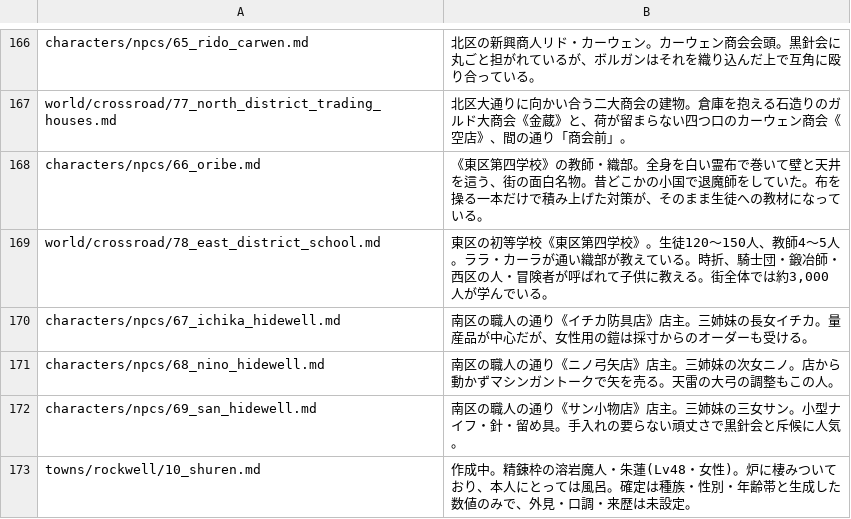
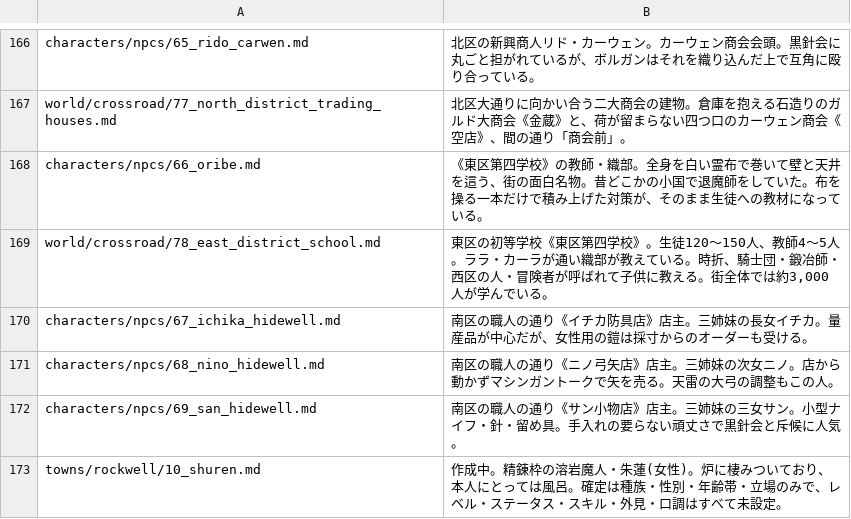
Before and after one commit to akisumann/123, a TSV file: tools/summaries.tsv, drawn as a sheet; only a part is shown, gaps mark what is left out.

```diff
--- a/tools/summaries.tsv
+++ b/tools/summaries.tsv
@@ -172,2 +172,2 @@ characters/npcs/68_nino_hidewell.md	南区の職人の通り《ニノ弓矢店
 characters/npcs/69_san_hidewell.md	南区の職人の通り《サン小物店》店主。三姉妹の三女サン。小型ナイフ・針・留め具。手入れの要らない頑丈さで黒針会と斥候に人気。
-towns/rockwell/10_shuren.md	作成中。精錬枠の溶岩魔人・朱蓮(Lv48・女性)。炉に棲みついており、本人にとっては風呂。確定は種族・性別・年齢帯と生成した数値のみで、外見・口調・来歴は未設定。
+towns/rockwell/10_shuren.md	作成中。精錬枠の溶岩魔人・朱蓮(女性)。炉に棲みついており、本人にとっては風呂。確定は種族・性別・年齢帯・立場のみで、レベル・ステータス・スキル・外見・口調はすべて未設定。
```
Also changed, not shown: 4 other files.
